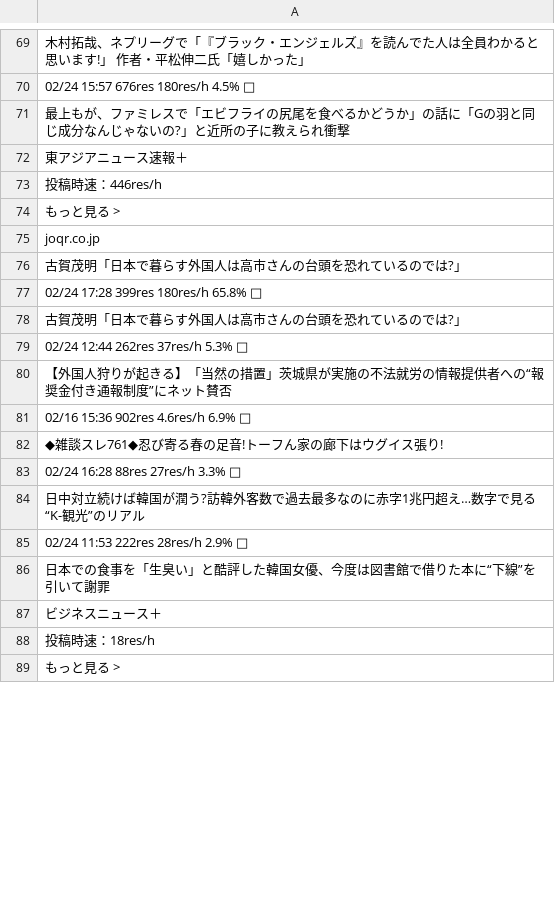
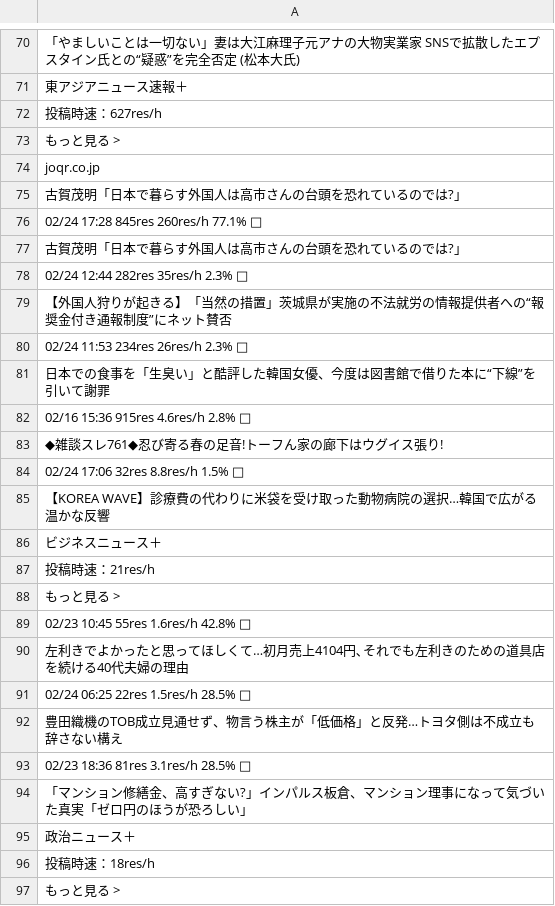
Before and after one commit to keroppa88/news, a CSV file: news_2ch.csv, drawn as a sheet; only a part is shown, gaps mark what is left out; the diff covers the shown part only.

```diff
--- a/news_2ch.csv
+++ b/news_2ch.csv
@@ -69,6 +70,4 @@
-"木村拓哉、ネプリーグで「『ブラック・エンジェルズ』を読んでた人は全員わかると思います!」 作者・平松伸二氏「嬉しかった」 "
-"02/24 15:57 676res 180res/h 4.5% □"
-"最上もが、ファミレスで「エビフライの尻尾を食べるかどうか」の話に「Gの羽と同じ成分なんじゃないの?」と近所の子に教えられ衝撃 "
+"「やましいことは一切ない」妻は大江麻理子元アナの大物実業家 SNSで拡散したエプスタイン氏との“疑惑”を完全否定 (松本大氏) "
 "東アジアニュース速報＋"
-"投稿時速：446res/h"
+"投稿時速：627res/h"
 "もっと見る >"
@@ -76,13 +75,22 @@
 "古賀茂明「日本で暮らす外国人は高市さんの台頭を恐れているのでは?」"
-"02/24 17:28 399res 180res/h 65.8% □"
+"02/24 17:28 845res 260res/h 77.1% □"
 "古賀茂明「日本で暮らす外国人は高市さんの台頭を恐れているのでは?」 "
-"02/24 12:44 262res 37res/h 5.3% □"
+"02/24 12:44 282res 35res/h 2.3% □"
 "【外国人狩りが起きる】「当然の措置」茨城県が実施の不法就労の情報提供者への“報奨金付き通報制度”にネット賛否 "
-"02/16 15:36 902res 4.6res/h 6.9% □"
+"02/24 11:53 234res 26res/h 2.3% □"
+"日本での食事を「生臭い」と酷評した韓国女優、今度は図書館で借りた本に“下線”を引いて謝罪 "
+"02/16 15:36 915res 4.6res/h 2.8% □"
 "◆雑談スレ761◆忍び寄る春の足音!トーフん家の廊下はウグイス張り!"
-"02/24 16:28 88res 27res/h 3.3% □"
-"日中対立続けば韓国が潤う?訪韓外客数で過去最多なのに赤字1兆円超え…数字で見る“K-観光”のリアル "
-"02/24 11:53 222res 28res/h 2.9% □"
-"日本での食事を「生臭い」と酷評した韓国女優、今度は図書館で借りた本に“下線”を引いて謝罪 "
+"02/24 17:06 32res 8.8res/h 1.5% □"
+"【KOREA WAVE】診療費の代わりに米袋を受け取った動物病院の選択…韓国で広がる温かな反響 "
 "ビジネスニュース＋"
+"投稿時速：21res/h"
+"もっと見る >"
+"02/23 10:45 55res 1.6res/h 42.8% □"
+"左利きでよかったと思ってほしくて…初月売上4104円､それでも左利きのための道具店を続ける40代夫婦の理由 "
+"02/24 06:25 22res 1.5res/h 28.5% □"
+"豊田織機のTOB成立見通せず、物言う株主が「低価格」と反発…トヨタ側は不成立も辞さない構え "
+"02/23 18:36 81res 3.1res/h 28.5% □"
+"「マンション修繕金、高すぎない?」インパルス板倉、マンション理事になって気づいた真実「ゼロ円のほうが恐ろしい」 "
+"政治ニュース＋"
 "投稿時速：18res/h"
```
Also changed, not shown: 42 added rows, 46 removed rows, 9 moved rows and 37 edited cells elsewhere in this file, news.csv, news_ai.csv, 41 other files.
